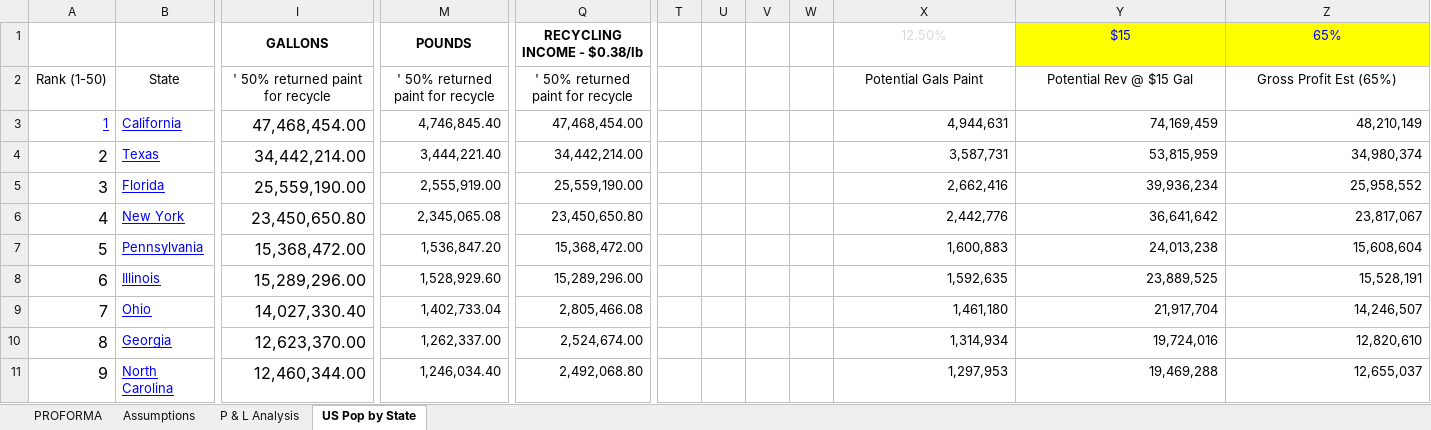
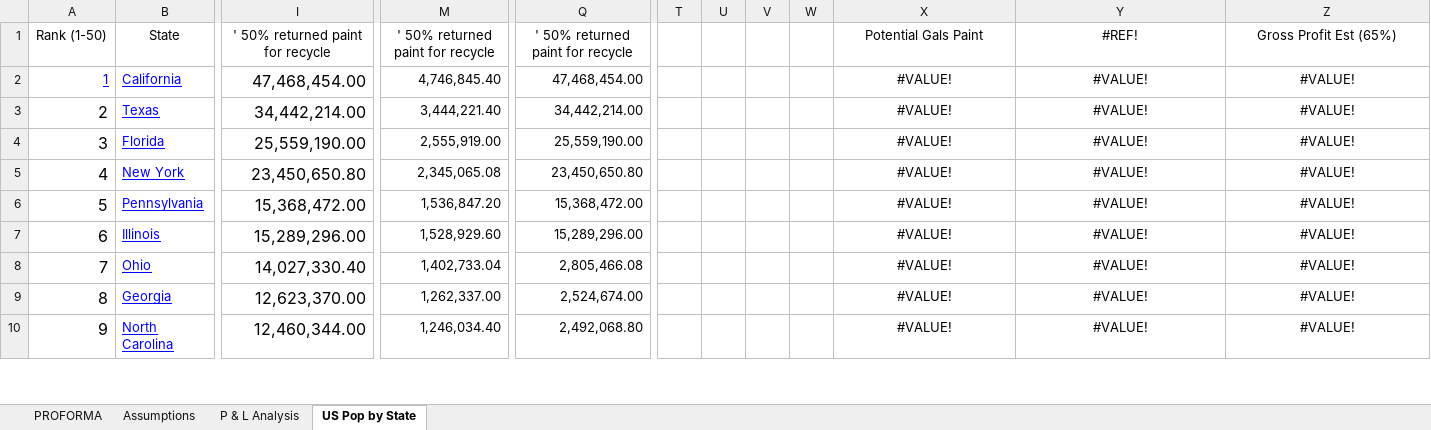
Before and after one commit to ramraider011235/Something-About-Paint-A-New-Industry-is-Born-, an Excel workbook: data/5_original_data/GreenSheen Analysis cls V2.xlsx, sheet US Pop by State, drawn as a sheet; only a part is shown, gaps mark what is left out; values as stored, in another font and other column widths than the file's, no borders; charts and pictures not drawn; removed rows and columns are numbered as before the commit, all else as after; rows hold the shown columns only; the diff covers the shown part only; the diff names each change by its address in the sheet, - before the commit and + after, or states it on an @@ line.

```diff
--- a/data/5_original_data/GreenSheen Analysis cls V2.xlsx (sheet US Pop by State)
+++ b/data/5_original_data/GreenSheen Analysis cls V2.xlsx (sheet US Pop by State)
-row 1:  |  | GALLONS | POUNDS | RECYCLING INCOME - $0.38/lb |  |  |  |  | 12.50% | $15 | 65%
-Y1: Potential Rev @ $15 Gal
+Y1: #REF!
-X2: 4,944,631
+X2: #VALUE!
-X2:Z10 alignment: right
+X2:Z10 alignment: center
-Y2: 74,169,459
+Y2: #VALUE!
-Z2: 48,210,149
+Z2: #VALUE!
-X3: 3,587,731
+X3: #VALUE!
-Y3: 53,815,959
+Y3: #VALUE!
-Z3: 34,980,374
+Z3: #VALUE!
-X4: 2,662,416
+X4: #VALUE!
-Y4: 39,936,234
+Y4: #VALUE!
-Z4: 25,958,552
+Z4: #VALUE!
-X5: 2,442,776
+X5: #VALUE!
-Y5: 36,641,642
+Y5: #VALUE!
-Z5: 23,817,067
+Z5: #VALUE!
-X6: 1,600,883
+X6: #VALUE!
-Y6: 24,013,238
+Y6: #VALUE!
-Z6: 15,608,604
+Z6: #VALUE!
-X7: 1,592,635
+X7: #VALUE!
-Y7: 23,889,525
+Y7: #VALUE!
-Z7: 15,528,191
+Z7: #VALUE!
-X8: 1,461,180
+X8: #VALUE!
-Y8: 21,917,704
+Y8: #VALUE!
-Z8: 14,246,507
+Z8: #VALUE!
-X9: 1,314,934
+X9: #VALUE!
-Y9: 19,724,016
+Y9: #VALUE!
-Z9: 12,820,610
+Z9: #VALUE!
-X10: 1,297,953
+X10: #VALUE!
-Y10: 19,469,288
+Y10: #VALUE!
-Z10: 12,655,037
+Z10: #VALUE!
```
Also changed, not shown: 129 edited cells and cell formats elsewhere in this sheet, sheet PROFORMA, sheet P & L Analysis, sheet Assumptions, formulas that keep their value, charts or pictures, data/5_original_data/weekly_kpi_2020.xlsx, 35 other files.
